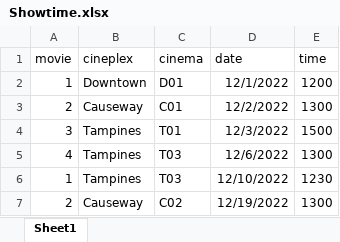
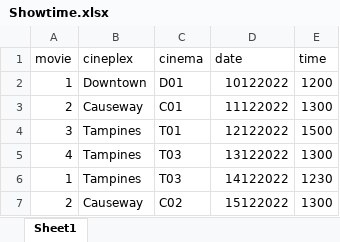
Before and after one commit to johnny-psh/SC2002_MOBLIMA, an Excel workbook: src/database/Showtime.xlsx, sheet Sheet1, drawn as a sheet; values as stored, in another font and other column widths than the file's, no borders; the diff names each change by its address in the sheet, - before the commit and + after, or states it on an @@ line.

Commit message:
Updates to Showtime

```diff
--- a/src/database/Showtime.xlsx (sheet Sheet1)
+++ b/src/database/Showtime.xlsx (sheet Sheet1)
-D2 (date): 12/1/2022
+D2 (date): 10122022
-D3 (date): 12/2/2022
+D3 (date): 11122022
-D4 (date): 12/3/2022
+D4 (date): 12122022
-D5 (date): 12/6/2022
+D5 (date): 13122022
-D6 (date): 12/10/2022
+D6 (date): 14122022
-D7 (date): 12/19/2022
+D7 (date): 15122022
```
Also changed, not shown: 2 other files.
